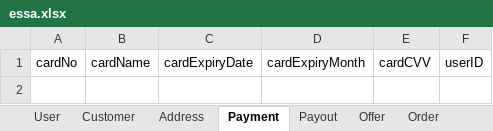
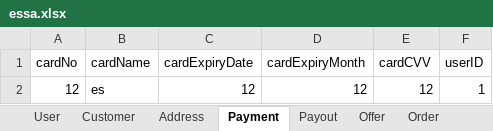
Before and after one commit to 3zqul/ShopSklep, an Excel workbook: src/main/java/Shop/essa.xlsx, sheet Payment, drawn as a sheet; values as stored, in another font and other column widths than the file's, no borders; the diff names each change by its address in the sheet, - before the commit and + after, or states it on an @@ line.

```diff
--- a/src/main/java/Shop/essa.xlsx (sheet Payment)
+++ b/src/main/java/Shop/essa.xlsx (sheet Payment)
+row 2: 12 | es | 12 | 12 | 12 | 1
```
Also changed, not shown: sheet Payout, sheet Offer, sheet Shoe, sheet Address, sheet Order, sheet User, 1 more sheet, other sheet tabs, 12 other files.
